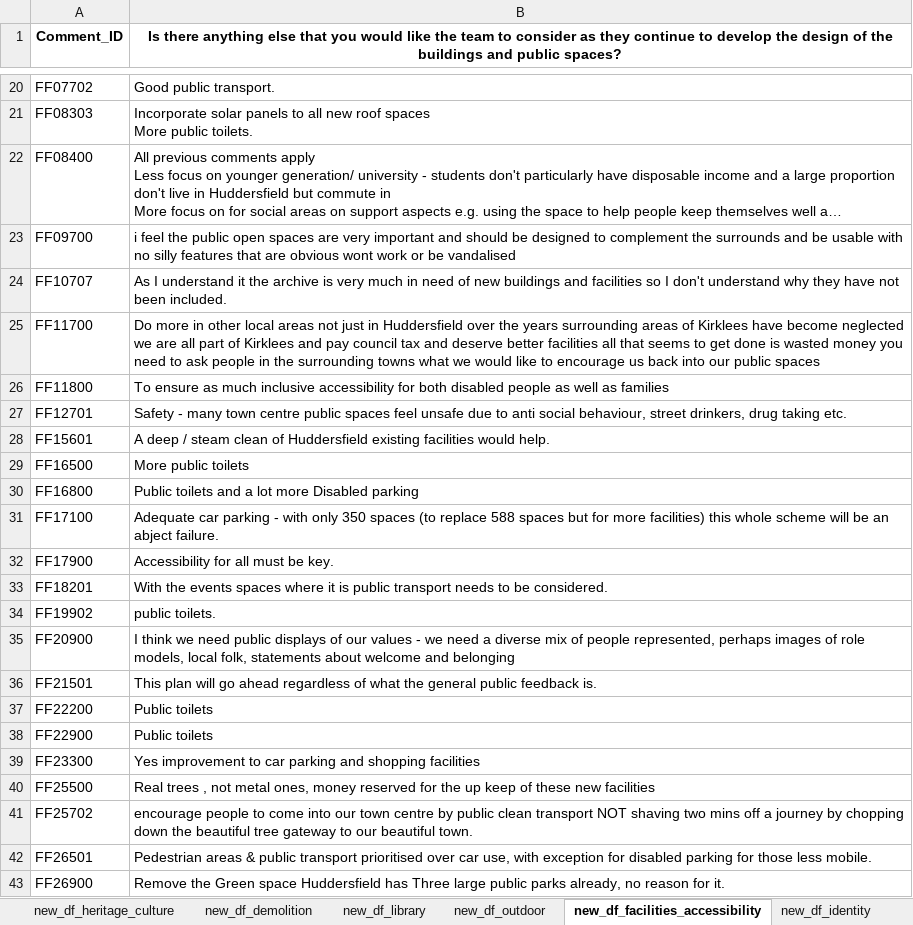
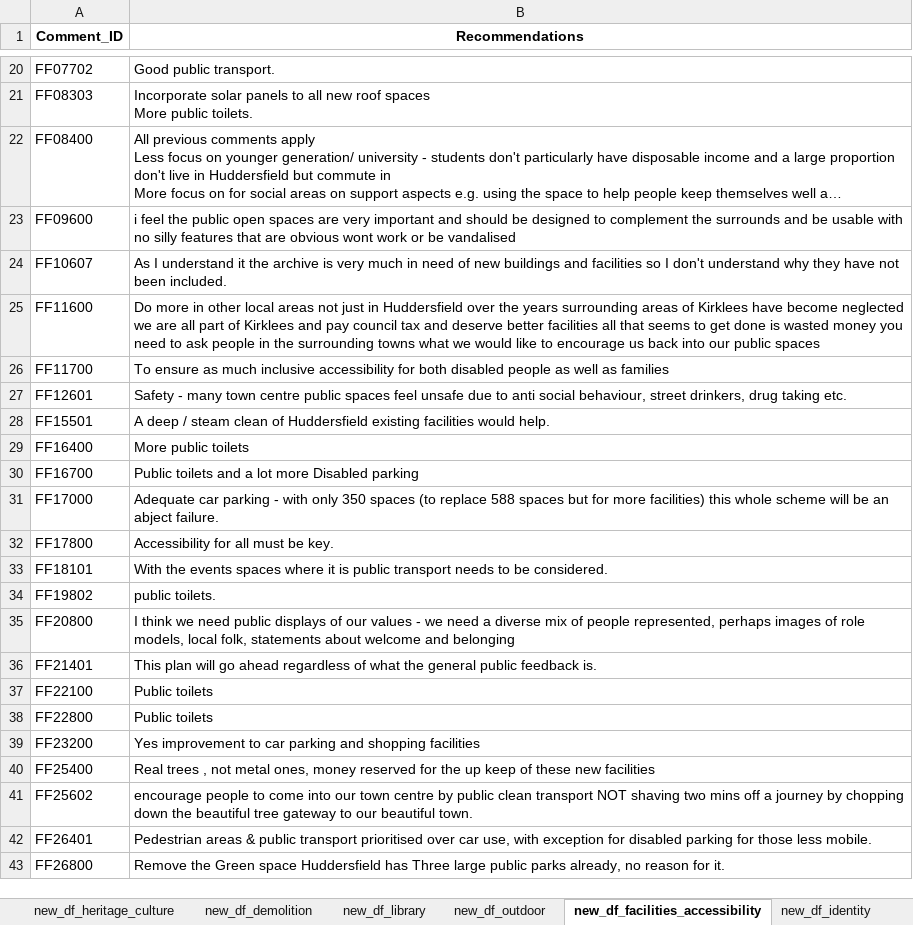
Before and after one commit to judytruchuynh/ConterContext, an Excel workbook: dataframes.xlsx, sheet new_df_facilities_accessibility, drawn as a sheet; only a part is shown, gaps mark what is left out; long unchanged cells end in …; values as stored, in another font and other column widths than the file's, no borders; removed rows and columns are numbered as before the commit, all else as after; the diff names each change by its address in the sheet, - before the commit and + after, or states it on an @@ line.

```diff
--- a/dataframes.xlsx (sheet new_df_facilities_accessibility)
+++ b/dataframes.xlsx (sheet new_df_facilities_accessibility)
-B1: Is there anything else that you would like the team to consider as they continue to develop the design of the buildings and public spaces?
+B1: Recommendations
-A23 (Comment_ID): FF09700
+A23 (Comment_ID): FF09600
-A24 (Comment_ID): FF10707
+A24 (Comment_ID): FF10607
+row 25: FF11600 | Do more in other local areas not just in Huddersfield over the years surrounding areas of Kirklees have become neglected we are all part of Kirklees and pay council tax and deserve better facilities all that seems to get done is wasted money you need to ask people in the surrounding towns what we would like to encourage us back into our public spaces
-B26 (Recommendations): Do more in other local areas not just in Huddersfield over the years surrounding areas of Kirklees have become neglected we are all part of Kirklees and pay council tax and deserve better facilities all that seems to get done is wasted money you need to ask people in the surrounding towns what we would like to encourage us back into our public spaces
+B26 (Recommendations): To ensure as much inclusive accessibility for both disabled people as well as families
-row 26: FF11800 | To ensure as much inclusive accessibility for both disabled people as well as families
-A27 (Comment_ID): FF12701
+A27 (Comment_ID): FF12601
-A28 (Comment_ID): FF15601
+A28 (Comment_ID): FF15501
-A29 (Comment_ID): FF16500
+A29 (Comment_ID): FF16400
-A30 (Comment_ID): FF16800
+A30 (Comment_ID): FF16700
-A31 (Comment_ID): FF17100
+A31 (Comment_ID): FF17000
-A32 (Comment_ID): FF17900
+A32 (Comment_ID): FF17800
-A33 (Comment_ID): FF18201
+A33 (Comment_ID): FF18101
-A34 (Comment_ID): FF19902
+A34 (Comment_ID): FF19802
-A35 (Comment_ID): FF20900
+A35 (Comment_ID): FF20800
-A36 (Comment_ID): FF21501
+A36 (Comment_ID): FF21401
-A37 (Comment_ID): FF22200
+A37 (Comment_ID): FF22100
-A38 (Comment_ID): FF22900
+A38 (Comment_ID): FF22800
-A39 (Comment_ID): FF23300
+A39 (Comment_ID): FF23200
-A40 (Comment_ID): FF25500
+A40 (Comment_ID): FF25400
-A41 (Comment_ID): FF25702
+A41 (Comment_ID): FF25602
-A42 (Comment_ID): FF26501
+A42 (Comment_ID): FF26401
-A43 (Comment_ID): FF26900
+A43 (Comment_ID): FF26800
```
Also changed, not shown: sheet new_df_heritage_culture, sheet new_df_building_design, sheet new_df_food_hall, sheet new_df_art_gallery, sheet new_df_parking, sheet new_df_library, 8 more sheets, 2 other files.
